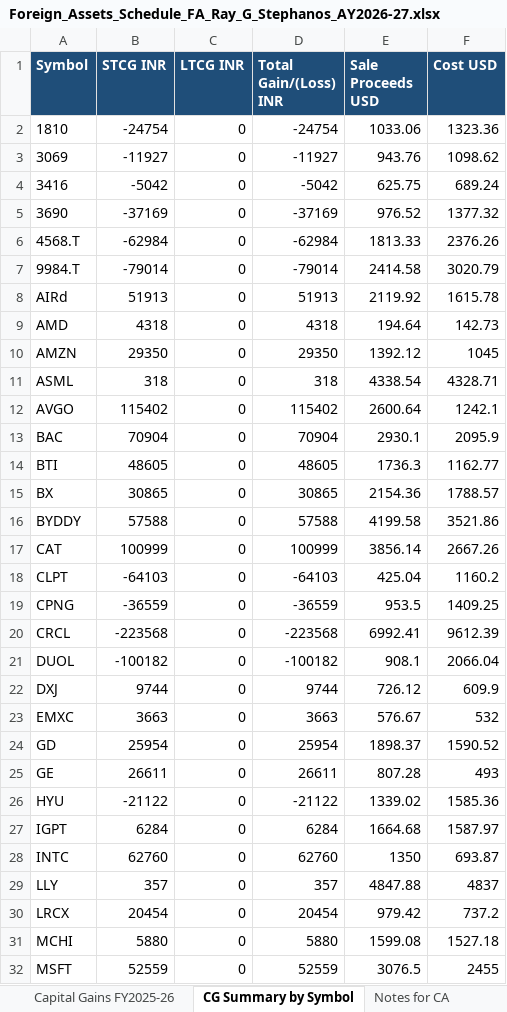
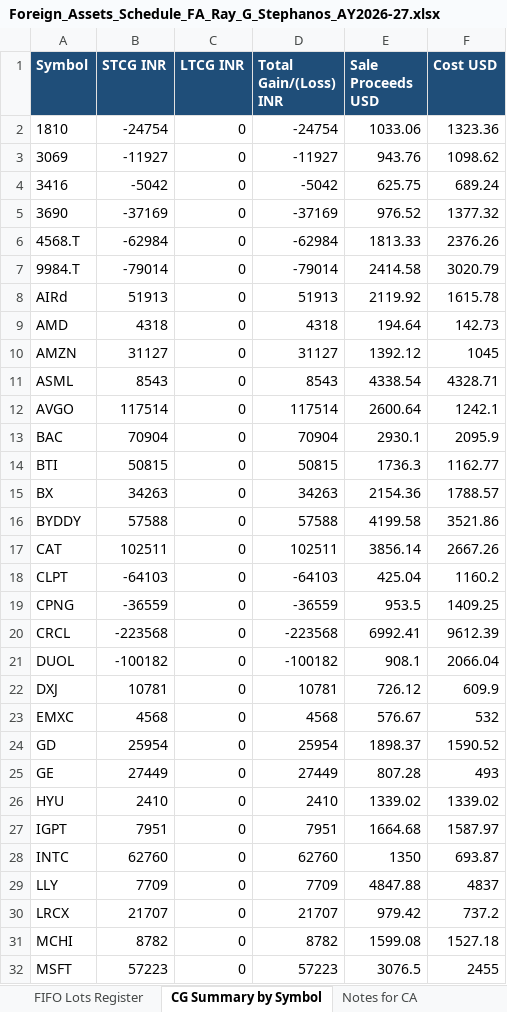
Before and after one commit to caakshay-ux/GITHUB, an Excel workbook: output/Foreign_Assets_Schedule_FA_Ray_G_Stephanos_AY2026-27.xlsx, sheet CG Summary by Symbol, drawn as a sheet; only a part is shown; values as stored, in another font and other column widths than the file's, no borders; the diff covers the shown part only; the diff names each change by its address in the sheet, - before the commit and + after, or states it on an @@ line.

```diff
--- a/output/Foreign_Assets_Schedule_FA_Ray_G_Stephanos_AY2026-27.xlsx (sheet CG Summary by Symbol)
+++ b/output/Foreign_Assets_Schedule_FA_Ray_G_Stephanos_AY2026-27.xlsx (sheet CG Summary by Symbol)
+sheet tab: FIFO Lots Register
-B10 (STCG INR): 29350
+B10 (STCG INR): 31127
-D10 (Total Gain/(Loss) INR): 29350
+D10 (Total Gain/(Loss) INR): 31127
-B11 (STCG INR): 318
+B11 (STCG INR): 8543
-D11 (Total Gain/(Loss) INR): 318
+D11 (Total Gain/(Loss) INR): 8543
-B12 (STCG INR): 115402
+B12 (STCG INR): 117514
-D12 (Total Gain/(Loss) INR): 115402
+D12 (Total Gain/(Loss) INR): 117514
-B14 (STCG INR): 48605
+B14 (STCG INR): 50815
-D14 (Total Gain/(Loss) INR): 48605
+D14 (Total Gain/(Loss) INR): 50815
-B15 (STCG INR): 30865
+B15 (STCG INR): 34263
-D15 (Total Gain/(Loss) INR): 30865
+D15 (Total Gain/(Loss) INR): 34263
-B17 (STCG INR): 100999
+B17 (STCG INR): 102511
-D17 (Total Gain/(Loss) INR): 100999
+D17 (Total Gain/(Loss) INR): 102511
-B22 (STCG INR): 9744
+B22 (STCG INR): 10781
-D22 (Total Gain/(Loss) INR): 9744
+D22 (Total Gain/(Loss) INR): 10781
-B23 (STCG INR): 3663
+B23 (STCG INR): 4568
-D23 (Total Gain/(Loss) INR): 3663
+D23 (Total Gain/(Loss) INR): 4568
-B25 (STCG INR): 26611
+B25 (STCG INR): 27449
-D25 (Total Gain/(Loss) INR): 26611
+D25 (Total Gain/(Loss) INR): 27449
-B26 (STCG INR): -21122
+B26 (STCG INR): 2410
-D26 (Total Gain/(Loss) INR): -21122
+D26 (Total Gain/(Loss) INR): 2410
-F26 (Cost USD): 1585.36
+F26 (Cost USD): 1339.02
-B27 (STCG INR): 6284
+B27 (STCG INR): 7951
-D27 (Total Gain/(Loss) INR): 6284
+D27 (Total Gain/(Loss) INR): 7951
-B29 (STCG INR): 357
+B29 (STCG INR): 7709
-D29 (Total Gain/(Loss) INR): 357
+D29 (Total Gain/(Loss) INR): 7709
-B30 (STCG INR): 20454
+B30 (STCG INR): 21707
-D30 (Total Gain/(Loss) INR): 20454
+D30 (Total Gain/(Loss) INR): 21707
-B31 (STCG INR): 5880
+B31 (STCG INR): 8782
-D31 (Total Gain/(Loss) INR): 5880
+D31 (Total Gain/(Loss) INR): 8782
-B32 (STCG INR): 52559
+B32 (STCG INR): 57223
-D32 (Total Gain/(Loss) INR): 52559
+D32 (Total Gain/(Loss) INR): 57223
```
Also changed, not shown: 10 edited cells elsewhere in this sheet, sheet Capital Gains FY2025-26, sheet A3 (USD reference), sheet A3, sheet Notes for CA, sheet FTC - Withholding Tax, sheet A2 Custodial Account, other sheet tabs, 3 other files.
